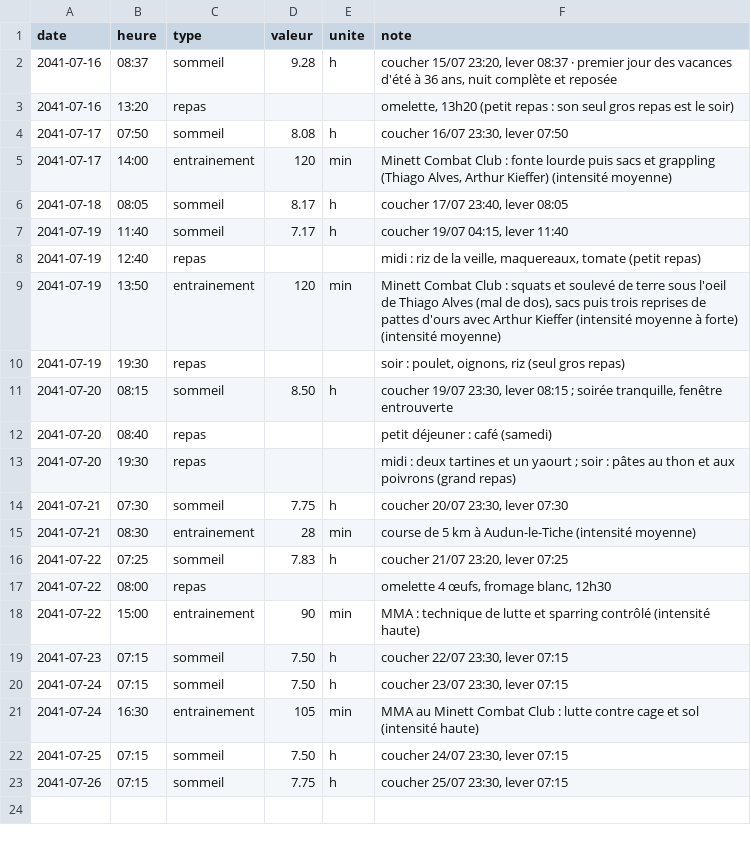
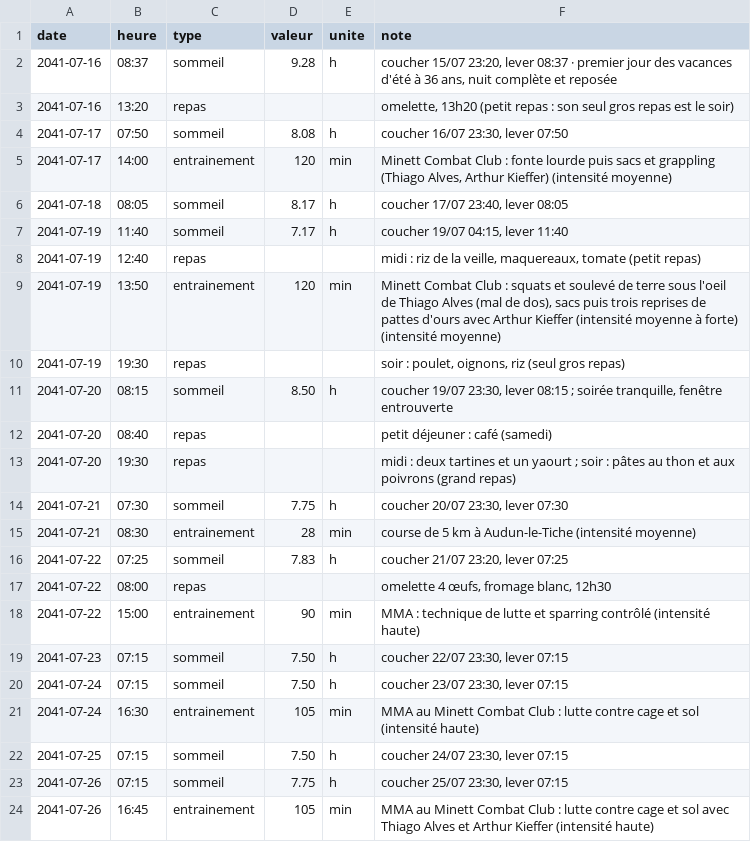
Before and after one commit to ossimiossimiwilliam10-cyber/simulation-william, a CSV file: etat/corps.csv, drawn as a sheet.

Commit message:
tour n° 55 : vendredi 26 juillet 2041 18h30 (Validation du déplacement à Abidjan (12-25 août) et fixation de la règle de gouvernance secrète ; entraînement MMA de 105 min au Minett Comb)

```diff
--- a/etat/corps.csv
+++ b/etat/corps.csv
@@ -23 +23,2 @@ date;heure;type;valeur;unite;note
 2041-07-26;07:15;sommeil;7.75;h;coucher 25/07 23:30, lever 07:15
+2041-07-26;16:45;entrainement;105;min;MMA au Minett Combat Club : lutte contre cage et sol avec Thiago Alves et Arthur Kieffer (intensité haute)
```
Also changed, not shown: donnees/ambiances.csv, memoire/sessions.csv, 14 other files.
